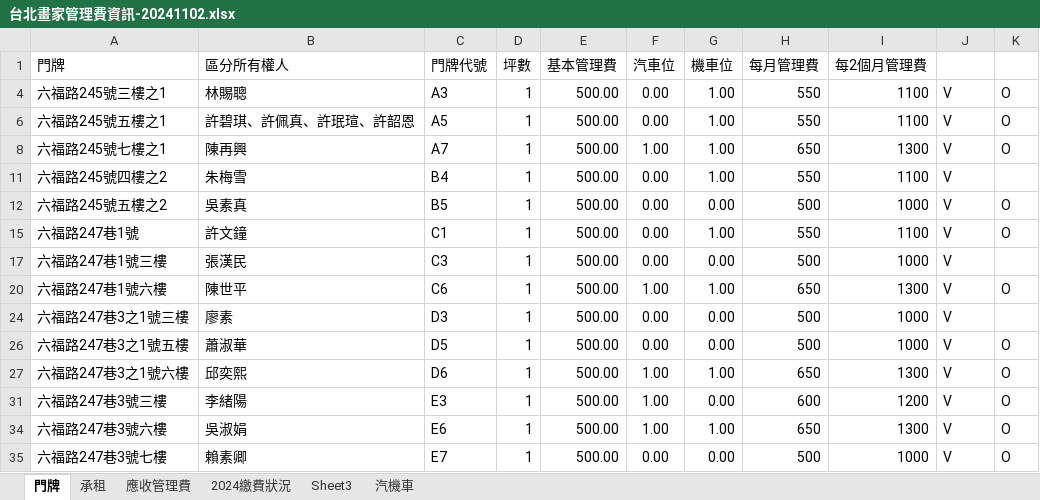
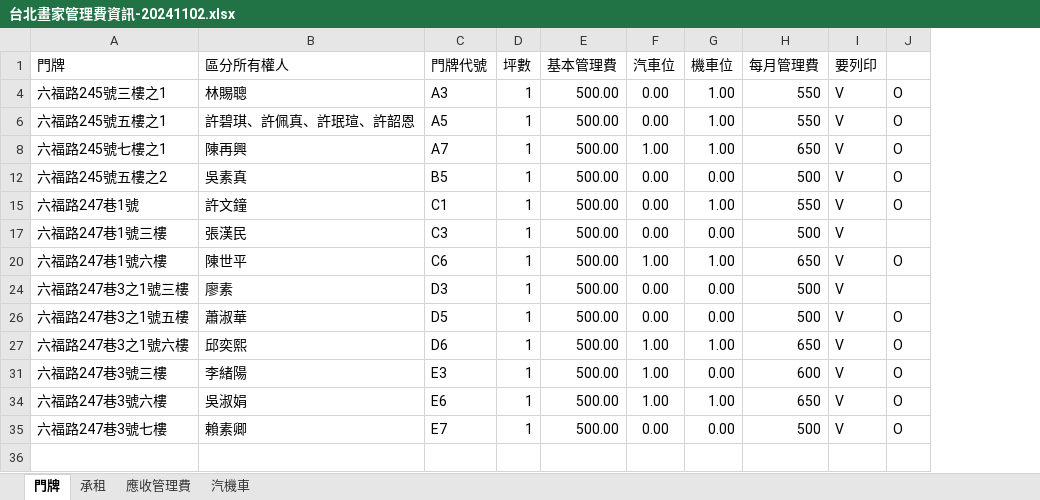
Before and after one commit to gzk1985/TaipeiPainter, an Excel workbook: 台北畫家管理費資訊-20241102.xlsx, sheet 門牌, drawn as a sheet; values as stored, in another font and other column widths than the file's, no borders; removed rows and columns are numbered as before the commit, all else as after; the diff names each change by its address in the sheet, - before the commit and + after, or states it on an @@ line.

```diff
--- a/台北畫家管理費資訊-20241102.xlsx (sheet 門牌)
+++ b/台北畫家管理費資訊-20241102.xlsx (sheet 門牌)
-sheet tab: 2024繳費狀況
-sheet tab: Sheet3
-column I (每2個月管理費), rows 4-8: 1100 | 1100 | 1300; rows 12-35: 1000 | 1100 | 1000 | 1300 | 1000 | 1000 | 1300 | 1200 | 1300 | 1000
-I1: (empty)
+I1: 要列印
-row 11: 六福路245號四樓之2 | 朱梅雪 | B4 | 1 | 500.00 | 0.00 | 1.00 | 550 | 1100 | V
```
Also changed, not shown: sheet 應收管理費, sheet 汽機車, formulas that keep their value, hidden cells, 11 other files.
